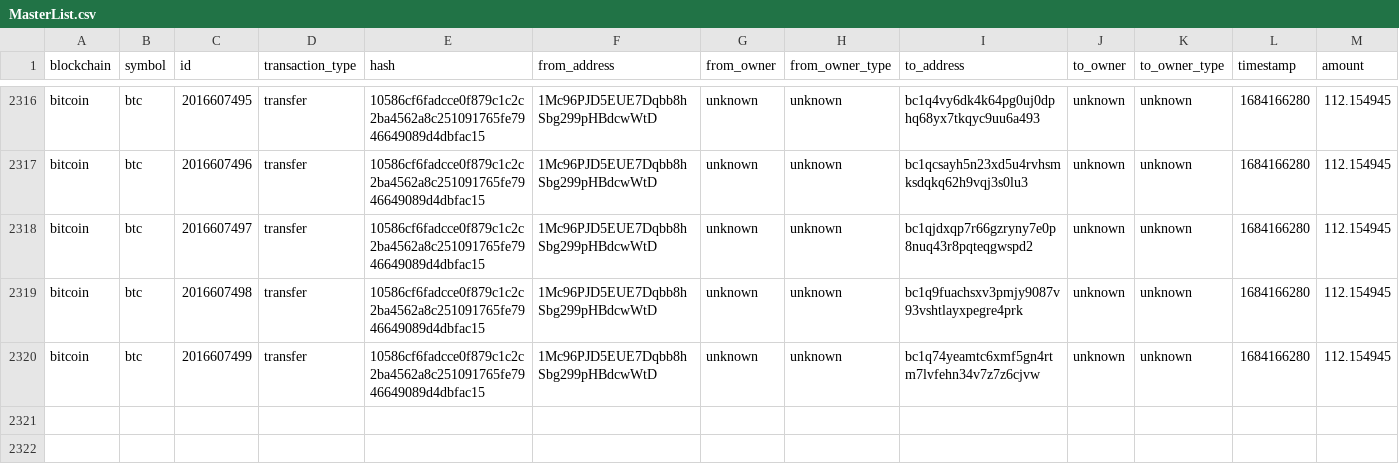
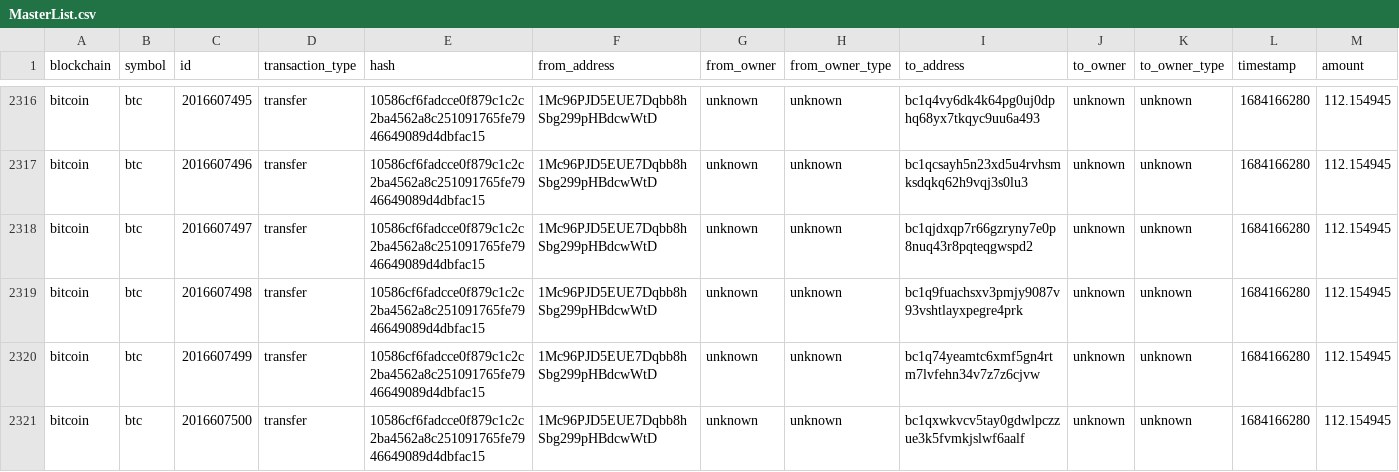
Before and after one commit to saqibkh/crypto_trading, a CSV file: logs/MasterList.csv, drawn as a sheet; only a part is shown, gaps mark what is left out; rows hold the shown columns only; the diff names each change by its address in the sheet, - before the commit and + after, or states it on an @@ line.

Commit message:
Update of logs processed

```diff
--- a/logs/MasterList.csv
+++ b/logs/MasterList.csv
+row 2321: bitcoin | btc | 2016607500 | transfer | 10586cf6fadcce0f879c1c2c2ba4562a8c251091765fe7946649089d4dbfac15 | 1Mc96PJD5EUE7Dqbb8hSbg299pHBdcwWtD | unknown | unknown | bc1qxwkvcv5tay0gdwlpczzue3k5fvmkjslwf6aalf | unknown | unknown | 1684166280 | 112.154945
```
